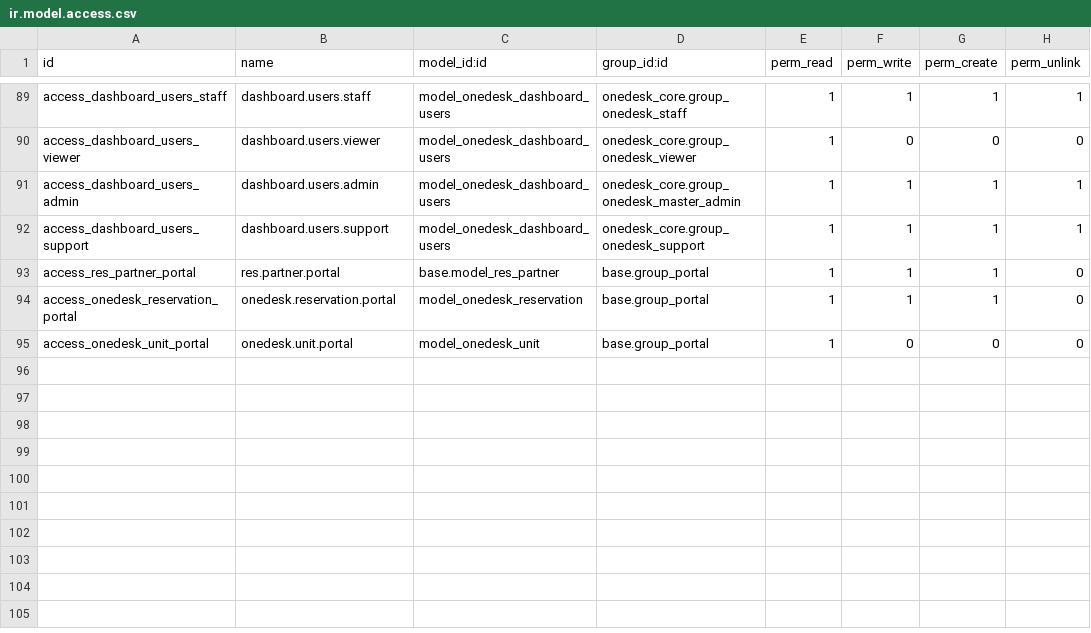
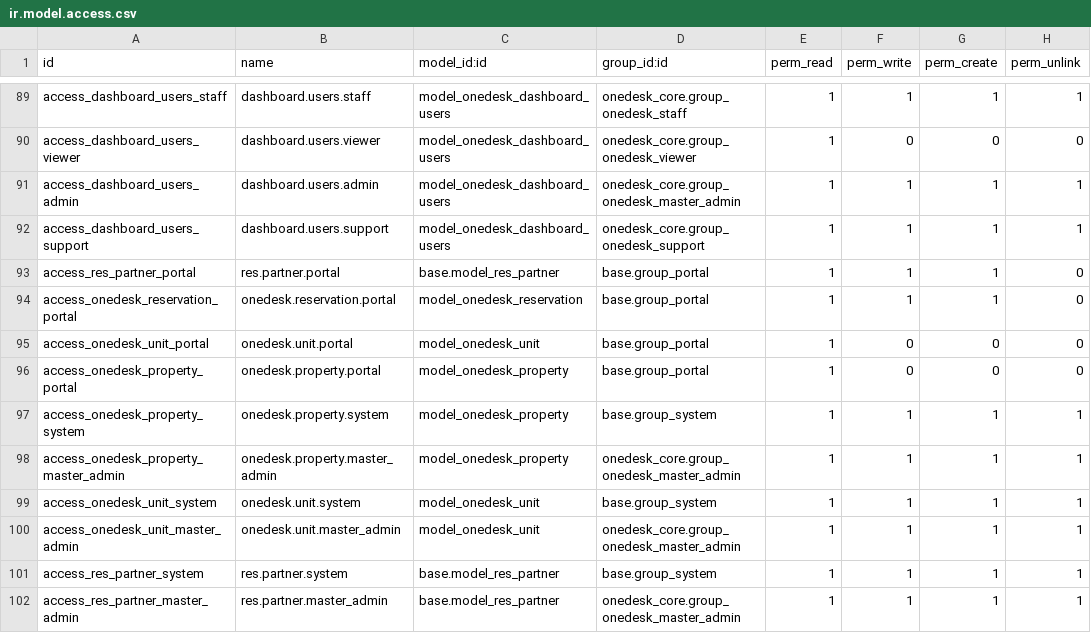
Before and after one commit to mbaba-code/odoo, a CSV file: addons/onedesk_core/security/ir.model.access.csv, drawn as a sheet; only a part is shown, gaps mark what is left out; the diff names each change by its address in the sheet, - before the commit and + after, or states it on an @@ line.

```diff
--- a/addons/onedesk_core/security/ir.model.access.csv
+++ b/addons/onedesk_core/security/ir.model.access.csv
+row 96: access_onedesk_property_portal | onedesk.property.portal | model_onedesk_property | base.group_portal | 1 | 0 | 0 | 0
+row 97: access_onedesk_property_system | onedesk.property.system | model_onedesk_property | base.group_system | 1 | 1 | 1 | 1
+row 98: access_onedesk_property_master_admin | onedesk.property.master_admin | model_onedesk_property | onedesk_core.group_onedesk_master_admin | 1 | 1 | 1 | 1
+row 99: access_onedesk_unit_system | onedesk.unit.system | model_onedesk_unit | base.group_system | 1 | 1 | 1 | 1
+row 100: access_onedesk_unit_master_admin | onedesk.unit.master_admin | model_onedesk_unit | onedesk_core.group_onedesk_master_admin | 1 | 1 | 1 | 1
+row 101: access_res_partner_system | res.partner.system | base.model_res_partner | base.group_system | 1 | 1 | 1 | 1
+row 102: access_res_partner_master_admin | res.partner.master_admin | base.model_res_partner | onedesk_core.group_onedesk_master_admin | 1 | 1 | 1 | 1
```
